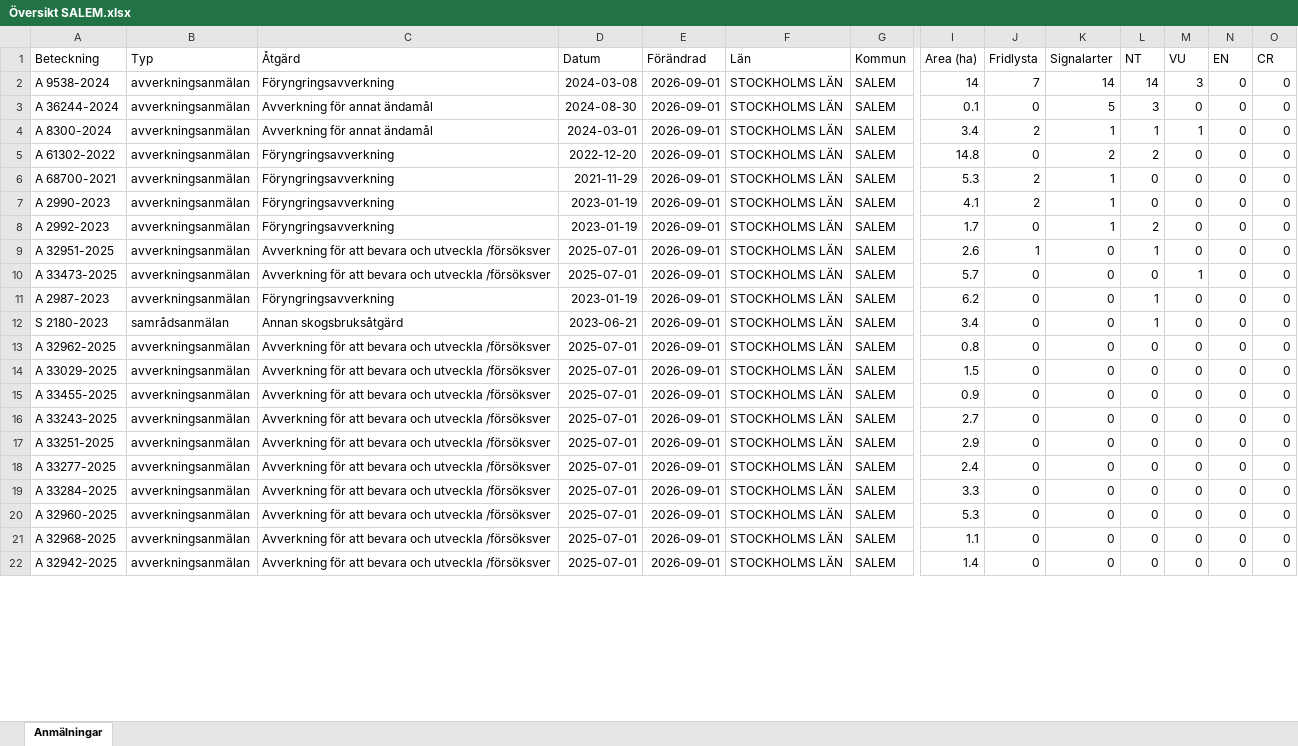
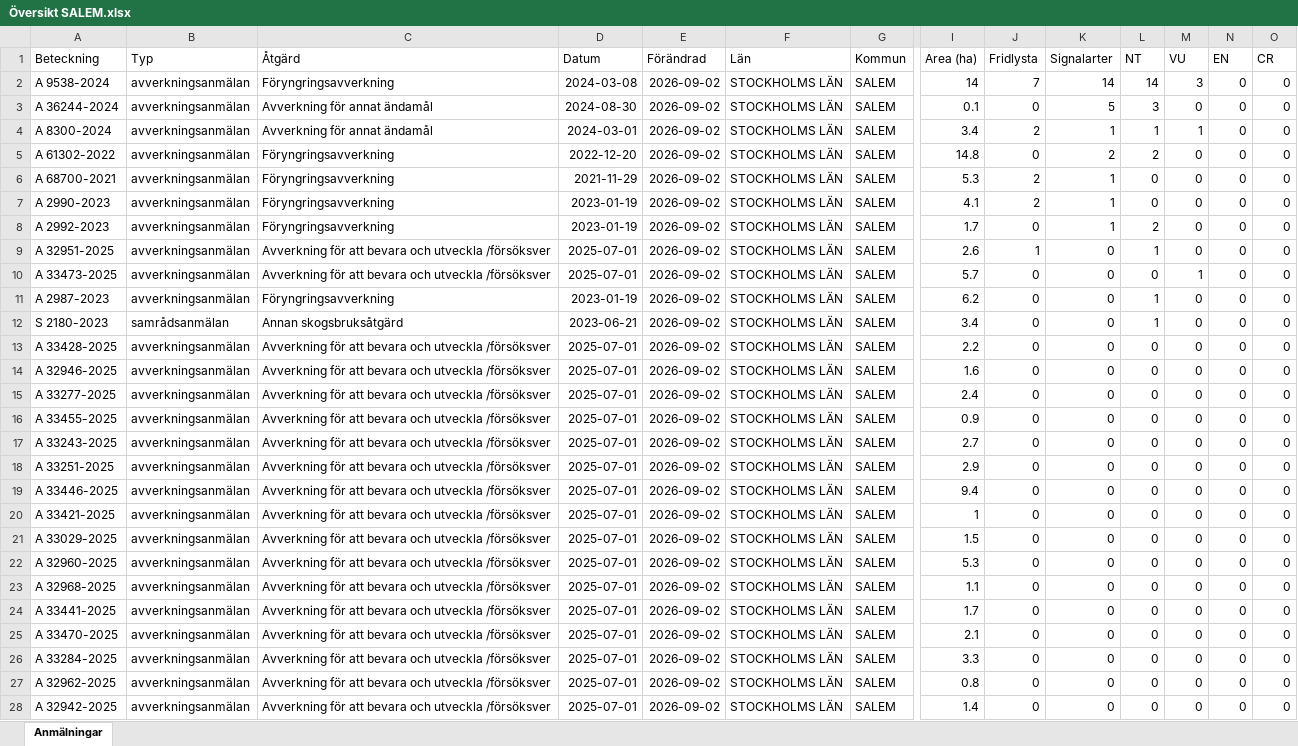
Before and after one commit to klasma/Logging_0128, an Excel workbook: Översikt SALEM.xlsx, sheet Anmälningar, drawn as a sheet; only a part is shown, gaps mark what is left out; values as stored, in another font and other column widths than the file's, no borders; addresses are those after the commit; rows hold the shown columns only; the diff covers the shown part only; the diff names each change by its address in the sheet, - before the commit and + after, or states it on an @@ line.

```diff
--- a/Översikt SALEM.xlsx (sheet Anmälningar)
+++ b/Översikt SALEM.xlsx (sheet Anmälningar)
-E2:E12 (Förändrad): 2026-09-01
+E2:E12 (Förändrad): 2026-09-02
+row 13: A 33428-2025 | avverkningsanmälan | Avverkning för att bevara och utveckla /försöksver | 2025-07-01 | 2026-09-02 | STOCKHOLMS LÄN | SALEM | 2.2 | 0 | 0 | 0 | 0 | 0 | 0
-A14 (Beteckning): A 32962-2025
+A14 (Beteckning): A 32946-2025
-E14:E20 (Förändrad): 2026-09-01
+E14:E20 (Förändrad): 2026-09-02
-I14 (Area (ha)): 0.8
+I14 (Area (ha)): 1.6
-A15 (Beteckning): A 33029-2025
+A15 (Beteckning): A 33277-2025
-I15 (Area (ha)): 1.5
+I15 (Area (ha)): 2.4
-A19 (Beteckning): A 33277-2025
+A19 (Beteckning): A 33446-2025
-I19 (Area (ha)): 2.4
+I19 (Area (ha)): 9.4
-A20 (Beteckning): A 33284-2025
+A20 (Beteckning): A 33421-2025
-I20 (Area (ha)): 3.3
+I20 (Area (ha)): 1
+row 21: A 33029-2025 | avverkningsanmälan | Avverkning för att bevara och utveckla /försöksver | 2025-07-01 | 2026-09-02 | STOCKHOLMS LÄN | SALEM | 1.5 | 0 | 0 | 0 | 0 | 0 | 0
-E22:E23 (Förändrad): 2026-09-01
+E22:E23 (Förändrad): 2026-09-02
+row 24: A 33441-2025 | avverkningsanmälan | Avverkning för att bevara och utveckla /försöksver | 2025-07-01 | 2026-09-02 | STOCKHOLMS LÄN | SALEM | 1.7 | 0 | 0 | 0 | 0 | 0 | 0
+row 25: A 33470-2025 | avverkningsanmälan | Avverkning för att bevara och utveckla /försöksver | 2025-07-01 | 2026-09-02 | STOCKHOLMS LÄN | SALEM | 2.1 | 0 | 0 | 0 | 0 | 0 | 0
+row 26: A 33284-2025 | avverkningsanmälan | Avverkning för att bevara och utveckla /försöksver | 2025-07-01 | 2026-09-02 | STOCKHOLMS LÄN | SALEM | 3.3 | 0 | 0 | 0 | 0 | 0 | 0
+row 27: A 32962-2025 | avverkningsanmälan | Avverkning för att bevara och utveckla /försöksver | 2025-07-01 | 2026-09-02 | STOCKHOLMS LÄN | SALEM | 0.8 | 0 | 0 | 0 | 0 | 0 | 0
-E28 (Förändrad): 2026-09-01
+E28 (Förändrad): 2026-09-02
```
Also changed, not shown: 1 added row, 7 removed rows and 44 edited cells elsewhere in this sheet, artfynd/A 2990-2023 artfynd.xlsx, artfynd/A 2992-2023 artfynd.xlsx, 57 other files.
